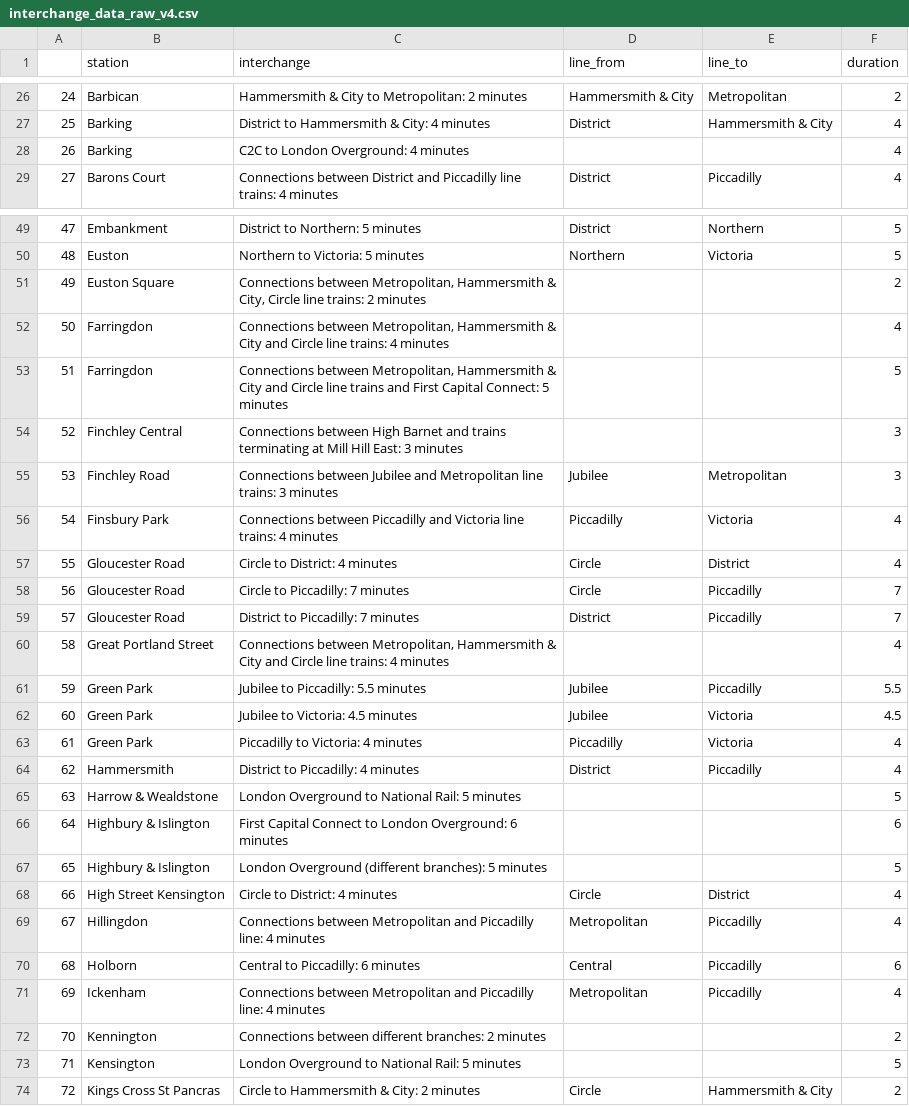
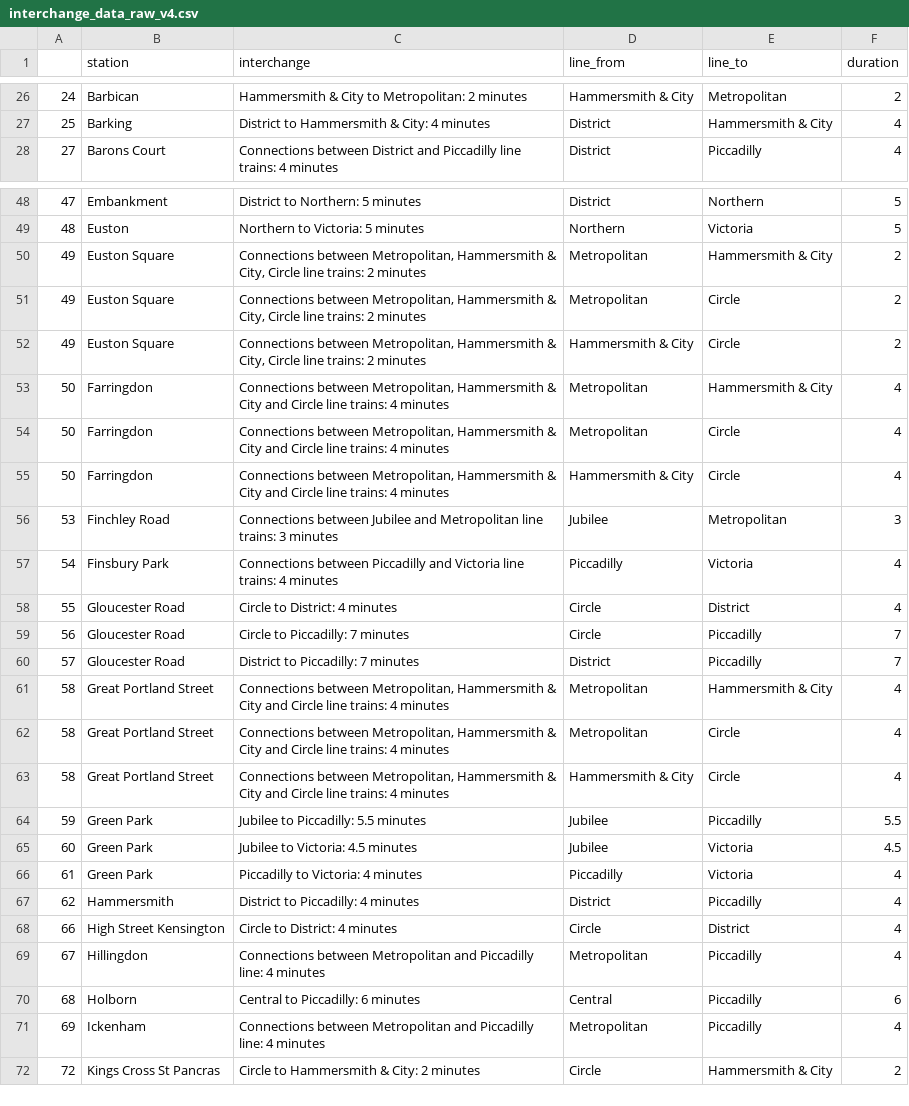
Before and after one commit to ryanhancox/neo4j-london-underground, a CSV file: data/raw/interchange_data_raw_v4.csv, drawn as a sheet; only a part is shown, gaps mark what is left out; the diff covers the shown part only.

```diff
--- a/data/raw/interchange_data_raw_v4.csv
+++ b/data/raw/interchange_data_raw_v4.csv
@@ -27,3 +27,2 @@
 25,Barking,District to Hammersmith & City: 4 minutes,District,Hammersmith & City,4
-26,Barking,C2C to London Overground: 4 minutes,,,4
 27,Barons Court,Connections between District and Piccadilly line trains: 4 minutes,District,Piccadilly,4
@@ -50,6 +49,8 @@
 48,Euston,Northern to Victoria: 5 minutes,Northern,Victoria,5
-49,Euston Square,"Connections between Metropolitan, Hammersmith & City, Circle line trains: 2 minutes",,,2
-50,Farringdon,"Connections between Metropolitan, Hammersmith & City and Circle line trains: 4 minutes",,,4
-51,Farringdon,"Connections between Metropolitan, Hammersmith & City and Circle line trains and First Capital Connect: 5 minutes",,,5
-52,Finchley Central,Connections between High Barnet and trains terminating at Mill Hill East: 3 minutes,,,3
+49,Euston Square,"Connections between Metropolitan, Hammersmith & City, Circle line trains: 2 minutes",Metropolitan,Hammersmith & City,2
+49,Euston Square,"Connections between Metropolitan, Hammersmith & City, Circle line trains: 2 minutes",Metropolitan,Circle,2
+49,Euston Square,"Connections between Metropolitan, Hammersmith & City, Circle line trains: 2 minutes",Hammersmith & City,Circle,2
+50,Farringdon,"Connections between Metropolitan, Hammersmith & City and Circle line trains: 4 minutes",Metropolitan,Hammersmith & City,4
+50,Farringdon,"Connections between Metropolitan, Hammersmith & City and Circle line trains: 4 minutes",Metropolitan,Circle,4
+50,Farringdon,"Connections between Metropolitan, Hammersmith & City and Circle line trains: 4 minutes",Hammersmith & City,Circle,4
 53,Finchley Road,Connections between Jubilee and Metropolitan line trains: 3 minutes,Jubilee,Metropolitan,3
@@ -59,3 +60,5 @@
 57,Gloucester Road,District to Piccadilly: 7 minutes,District,Piccadilly,7
-58,Great Portland Street,"Connections between Metropolitan, Hammersmith & City and Circle line trains: 4 minutes",,,4
+58,Great Portland Street,"Connections between Metropolitan, Hammersmith & City and Circle line trains: 4 minutes",Metropolitan,Hammersmith & City,4
+58,Great Portland Street,"Connections between Metropolitan, Hammersmith & City and Circle line trains: 4 minutes",Metropolitan,Circle,4
+58,Great Portland Street,"Connections between Metropolitan, Hammersmith & City and Circle line trains: 4 minutes",Hammersmith & City,Circle,4
 59,Green Park,Jubilee to Piccadilly: 5.5 minutes,Jubilee,Piccadilly,5.5
@@ -64,5 +67,2 @@
 62,Hammersmith,District to Piccadilly: 4 minutes,District,Piccadilly,4
-63,Harrow & Wealdstone,London Overground to National Rail: 5 minutes,,,5
-64,Highbury & Islington,First Capital Connect to London Overground: 6 minutes,,,6
-65,Highbury & Islington,London Overground (different branches): 5 minutes,,,5
 66,High Street Kensington,Circle to District: 4 minutes,Circle,District,4
@@ -71,4 +71,2 @@
 69,Ickenham,Connections between Metropolitan and Piccadilly line: 4 minutes,Metropolitan,Piccadilly,4
-70,Kennington,Connections between different branches: 2 minutes,,,2
-71,Kensington,London Overground to National Rail: 5 minutes,,,5
 72,Kings Cross St Pancras,Circle to Hammersmith & City: 2 minutes,Circle,Hammersmith & City,2
```
Also changed, not shown: 2 added rows, 20 removed rows and 5 edited cells elsewhere in this file, data/raw/interchange_data_raw_v2.csv, 3 other files.
